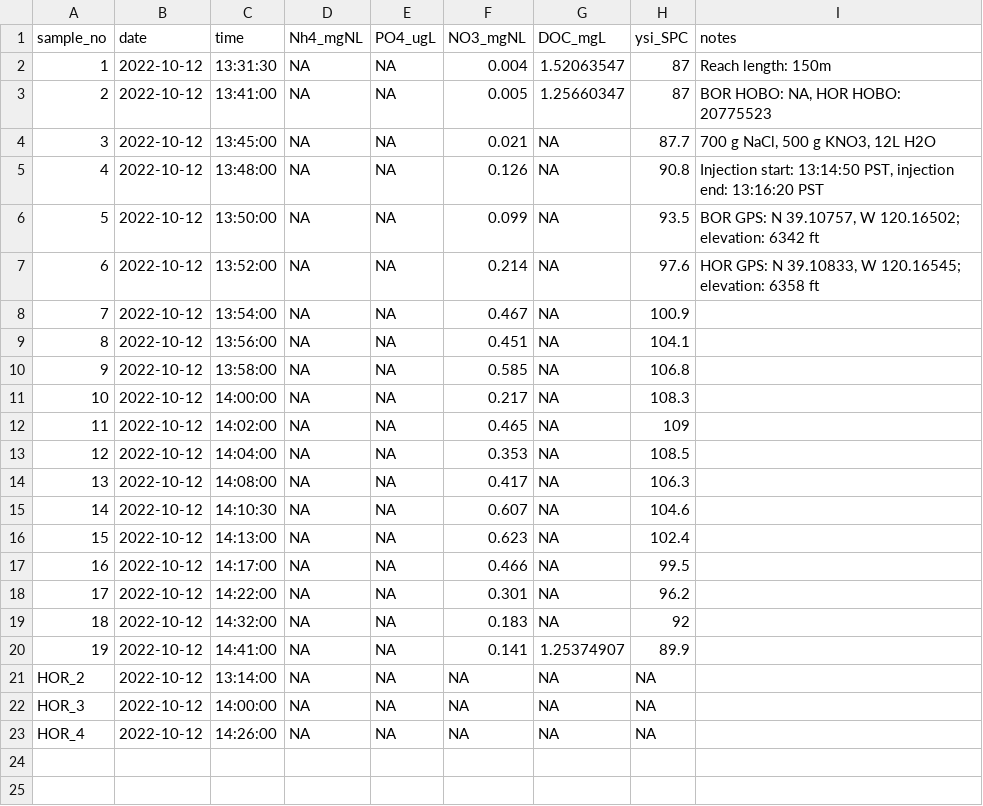
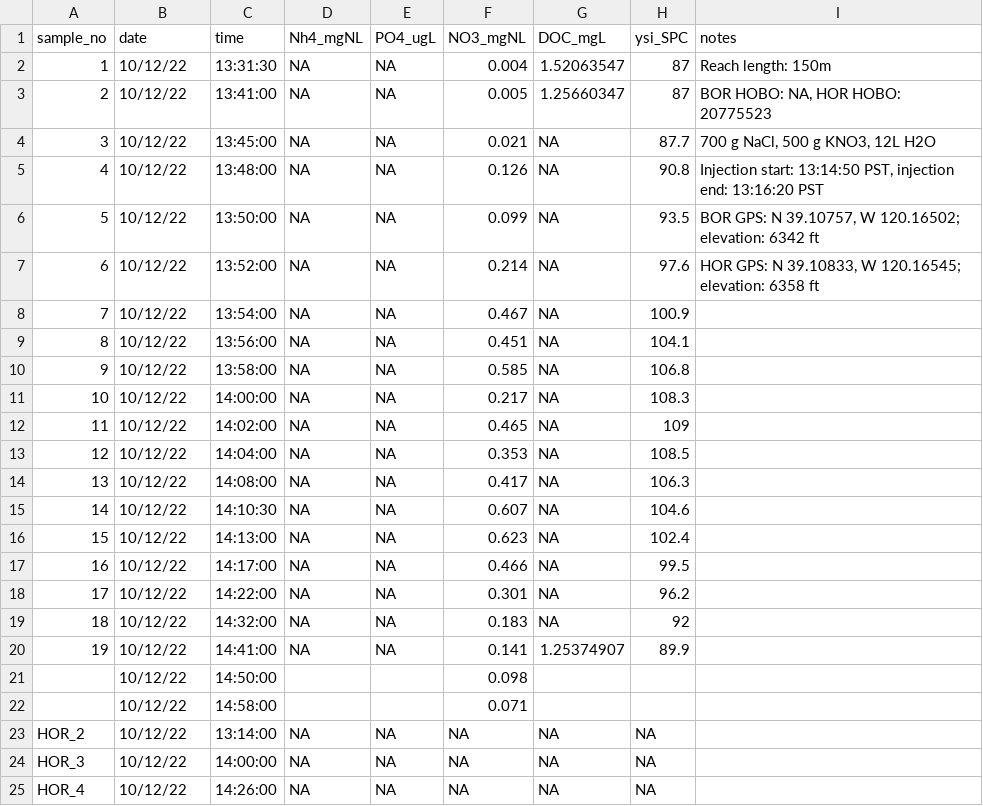
Before and after one commit to kellyloria/MSM_ncycle, a CSV file: NA22_dat/BWL_20221012/BWL_20221012_NO3.csv, drawn as a sheet.

```diff
--- a/NA22_dat/BWL_20221012/BWL_20221012_NO3.csv
+++ b/NA22_dat/BWL_20221012/BWL_20221012_NO3.csv
@@ -1,23 +1,25 @@
 sample_no,date,time,Nh4_mgNL,PO4_ugL,NO3_mgNL,DOC_mgL,ysi_SPC,notes
-1,2022-10-12,13:31:30,NA,NA,0.004,1.52063547,87,Reach length: 150m
-2,2022-10-12,13:41:00,NA,NA,0.005,1.25660347,87,"BOR HOBO: NA, HOR HOBO: 20775523"
-3,2022-10-12,13:45:00,NA,NA,0.021,NA,87.7,"700 g NaCl, 500 g KNO3, 12L H2O"
-4,2022-10-12,13:48:00,NA,NA,0.126,NA,90.8,"Injection start: 13:14:50 PST, injection end: 13:16:20 PST"
-5,2022-10-12,13:50:00,NA,NA,0.099,NA,93.5,"BOR GPS: N 39.10757, W 120.16502; elevation: 6342 ft"
-6,2022-10-12,13:52:00,NA,NA,0.214,NA,97.6,"HOR GPS: N 39.10833, W 120.16545; elevation: 6358 ft"
-7,2022-10-12,13:54:00,NA,NA,0.467,NA,100.9,
-8,2022-10-12,13:56:00,NA,NA,0.451,NA,104.1,
-9,2022-10-12,13:58:00,NA,NA,0.585,NA,106.8,
-10,2022-10-12,14:00:00,NA,NA,0.217,NA,108.3,
-11,2022-10-12,14:02:00,NA,NA,0.465,NA,109,
-12,2022-10-12,14:04:00,NA,NA,0.353,NA,108.5,
-13,2022-10-12,14:08:00,NA,NA,0.417,NA,106.3,
-14,2022-10-12,14:10:30,NA,NA,0.607,NA,104.6,
-15,2022-10-12,14:13:00,NA,NA,0.623,NA,102.4,
-16,2022-10-12,14:17:00,NA,NA,0.466,NA,99.5,
-17,2022-10-12,14:22:00,NA,NA,0.301,NA,96.2,
-18,2022-10-12,14:32:00,NA,NA,0.183,NA,92,
-19,2022-10-12,14:41:00,NA,NA,0.141,1.25374907,89.9,
-HOR_2,2022-10-12,13:14:00,NA,NA,NA,NA,NA,
-HOR_3,2022-10-12,14:00:00,NA,NA,NA,NA,NA,
-HOR_4,2022-10-12,14:26:00,NA,NA,NA,NA,NA,
+1,10/12/22,13:31:30,NA,NA,0.004,1.52063547,87,Reach length: 150m
+2,10/12/22,13:41:00,NA,NA,0.005,1.25660347,87,"BOR HOBO: NA, HOR HOBO: 20775523"
+3,10/12/22,13:45:00,NA,NA,0.021,NA,87.7,"700 g NaCl, 500 g KNO3, 12L H2O"
+4,10/12/22,13:48:00,NA,NA,0.126,NA,90.8,"Injection start: 13:14:50 PST, injection end: 13:16:20 PST"
+5,10/12/22,13:50:00,NA,NA,0.099,NA,93.5,"BOR GPS: N 39.10757, W 120.16502; elevation: 6342 ft"
+6,10/12/22,13:52:00,NA,NA,0.214,NA,97.6,"HOR GPS: N 39.10833, W 120.16545; elevation: 6358 ft"
+7,10/12/22,13:54:00,NA,NA,0.467,NA,100.9,
+8,10/12/22,13:56:00,NA,NA,0.451,NA,104.1,
+9,10/12/22,13:58:00,NA,NA,0.585,NA,106.8,
+10,10/12/22,14:00:00,NA,NA,0.217,NA,108.3,
+11,10/12/22,14:02:00,NA,NA,0.465,NA,109,
+12,10/12/22,14:04:00,NA,NA,0.353,NA,108.5,
+13,10/12/22,14:08:00,NA,NA,0.417,NA,106.3,
+14,10/12/22,14:10:30,NA,NA,0.607,NA,104.6,
+15,10/12/22,14:13:00,NA,NA,0.623,NA,102.4,
+16,10/12/22,14:17:00,NA,NA,0.466,NA,99.5,
+17,10/12/22,14:22:00,NA,NA,0.301,NA,96.2,
+18,10/12/22,14:32:00,NA,NA,0.183,NA,92,
+19,10/12/22,14:41:00,NA,NA,0.141,1.25374907,89.9,
+,10/12/22,14:50:00,,,0.098,,,
+,10/12/22,14:58:00,,,0.071,,,
+HOR_2,10/12/22,13:14:00,NA,NA,NA,NA,NA,
+HOR_3,10/12/22,14:00:00,NA,NA,NA,NA,NA,
+HOR_4,10/12/22,14:26:00,NA,NA,NA,NA,NA,
```
Also changed, not shown: 52 other files.
